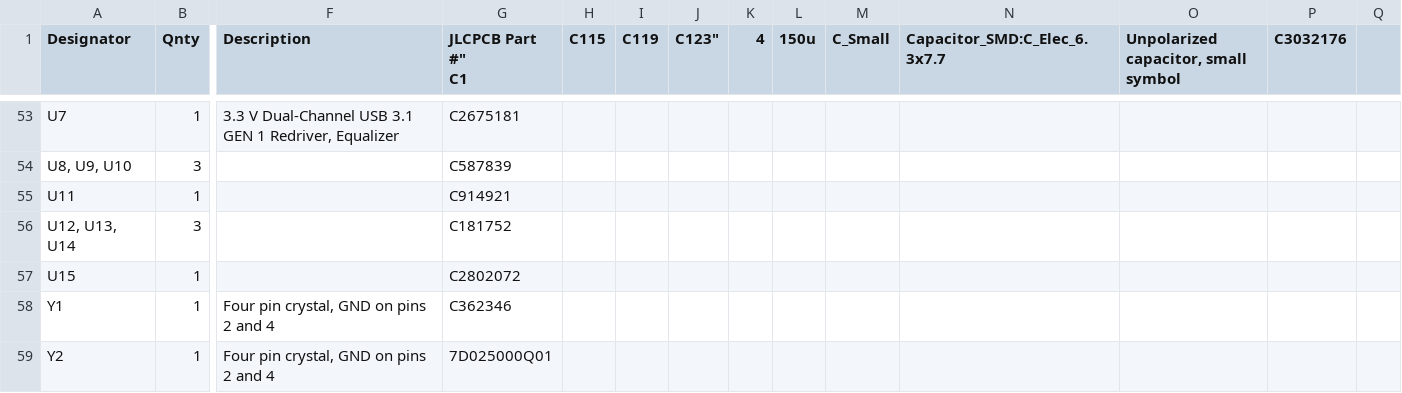
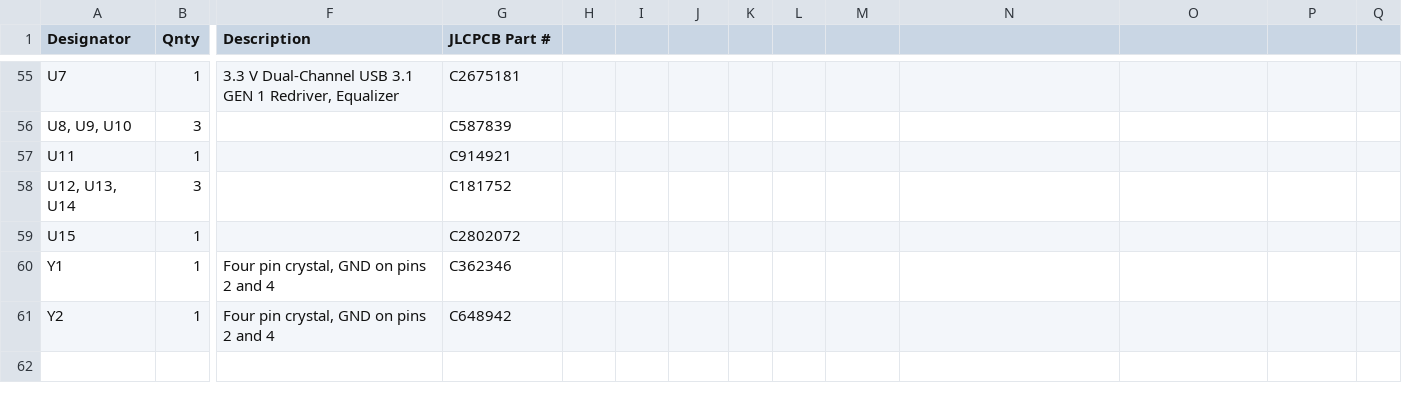
Before and after one commit to jwpleow/USBHub, a CSV file: Manufacturing/USBHUB_BOM.csv, drawn as a sheet; only a part is shown, gaps mark what is left out; addresses are those after the commit; ↵ is a line break in a cell; the diff covers the shown part only; the diff names each change by its address in the sheet, - before the commit and + after, or states it on an @@ line.

```diff
--- a/Manufacturing/USBHUB_BOM.csv
+++ b/Manufacturing/USBHUB_BOM.csv
-G1: JLCPCB Part #" ↵ C1
+G1: JLCPCB Part #
-H1: C115
+H1: (empty)
-I1: C119
+I1: (empty)
-J1: C123"
+J1: (empty)
-K1: 4
+K1: (empty)
-L1: 150u
+L1: (empty)
-M1: C_Small
+M1: (empty)
-N1: Capacitor_SMD:C_Elec_6.3x7.7
+N1: (empty)
-O1: Unpolarized capacitor, small symbol
+O1: (empty)
-P1: C3032176
+P1: (empty)
-G61 (JLCPCB Part #): 7D025000Q01
+G61 (JLCPCB Part #): C648942
```
Also changed, not shown: 3 added rows, 1 removed row and 17 edited cells elsewhere in this file, 6 other files.
